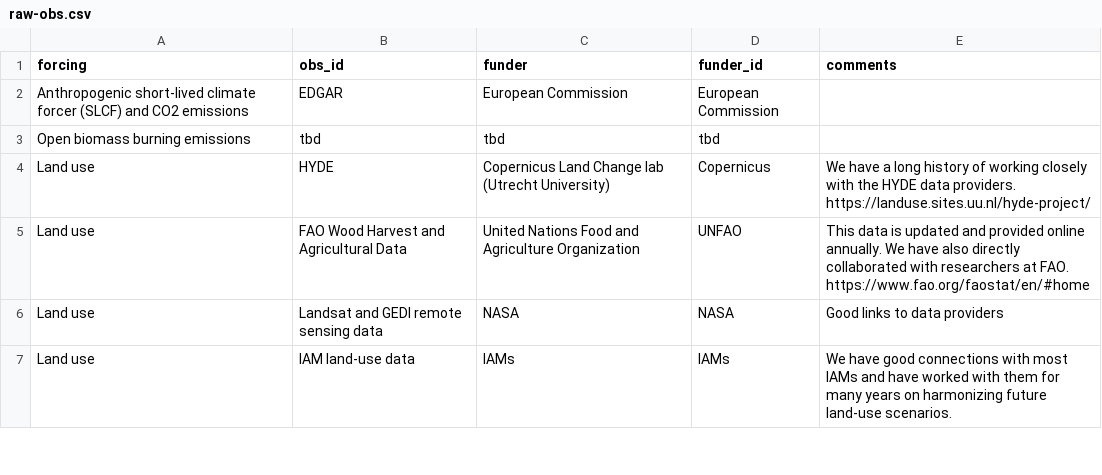
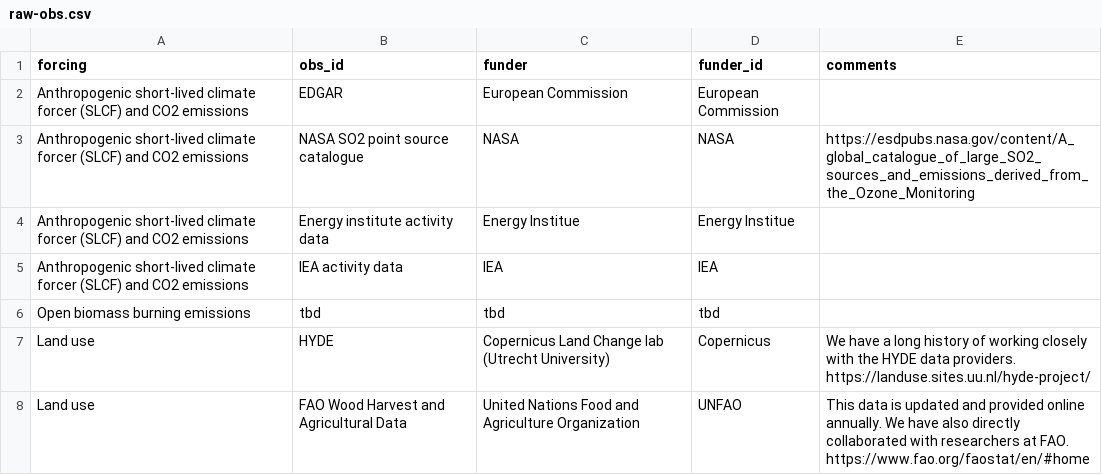
Before and after one commit to PCMDI/input4MIPs_CVs, a CSV file: raw-obs.csv, drawn as a sheet; only a part is shown; the shorter side is filled out with more unchanged rows; the diff names each change by its address in the sheet, - before the commit and + after, or states it on an @@ line.

Commit message:
More CEDS stuff

```diff
--- a/raw-obs.csv
+++ b/raw-obs.csv
+row 3: Anthropogenic short-lived climate forcer (SLCF) and CO2 emissions | NASA SO2 point source catalogue | NASA | NASA | https://esdpubs.nasa.gov/content/A_global_catalogue_of_large_SO2_sources_and_emissions_derived_from_the_Ozone_Monitoring
+row 4: Anthropogenic short-lived climate forcer (SLCF) and CO2 emissions | Energy institute activity data | Energy Institue | Energy Institue
+row 5: Anthropogenic short-lived climate forcer (SLCF) and CO2 emissions | IEA activity data | IEA | IEA
```
